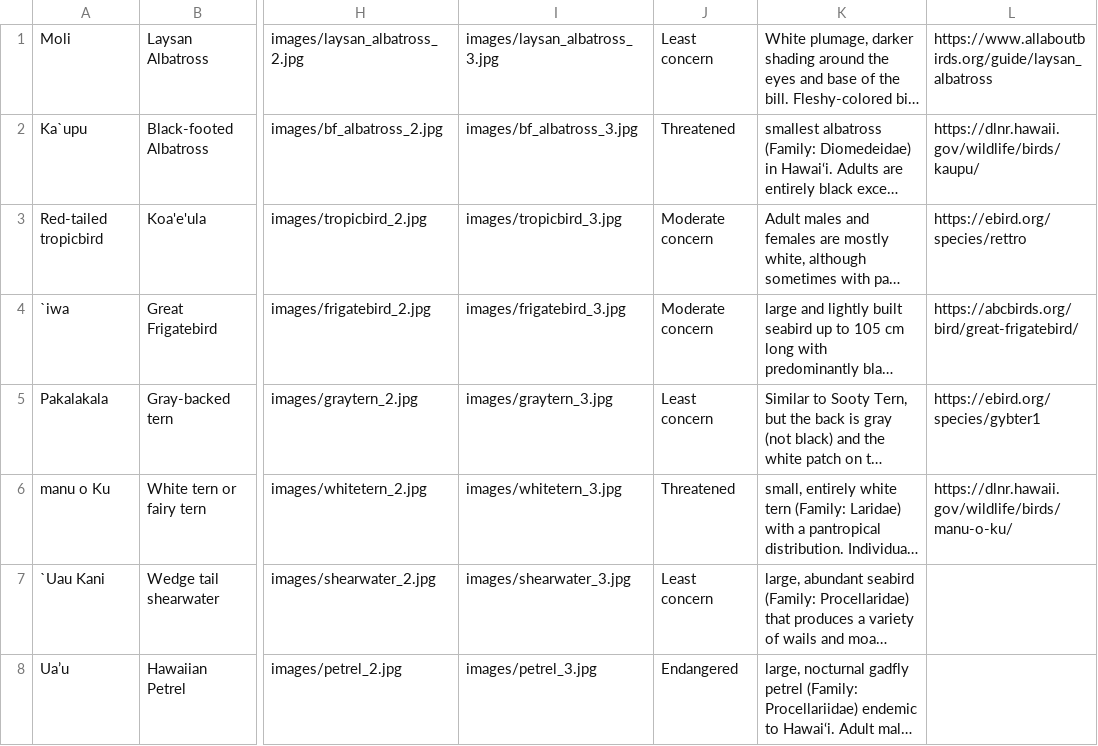
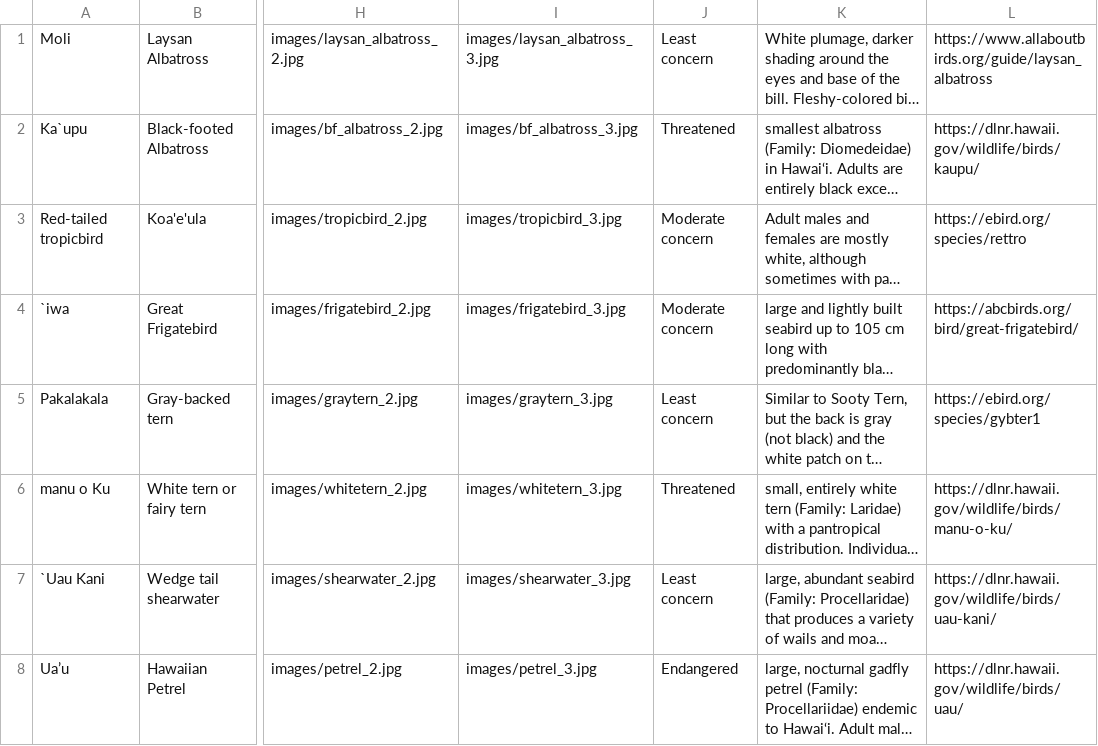
Before and after one commit to hgarbeil/HiBirds, a CSV file: data/seabirds.csv, drawn as a sheet; only a part is shown, gaps mark what is left out; long unchanged cells end in …; the diff names each change by its address in the sheet, - before the commit and + after, or states it on an @@ line.

```diff
--- a/data/seabirds.csv
+++ b/data/seabirds.csv
-L7: (empty)
+L7: https://dlnr.hawaii.gov/wildlife/birds/uau-kani/
-L8: (empty)
+L8: https://dlnr.hawaii.gov/wildlife/birds/uau/
```
Also changed, not shown: 3 other files.
